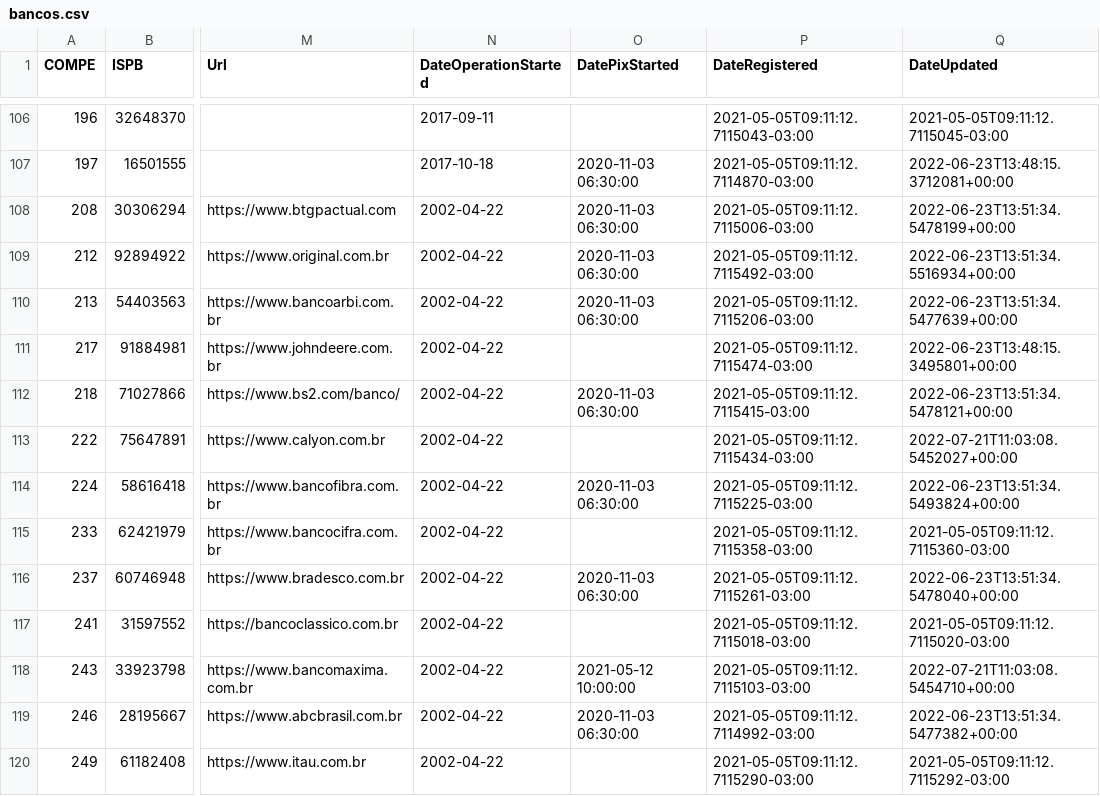
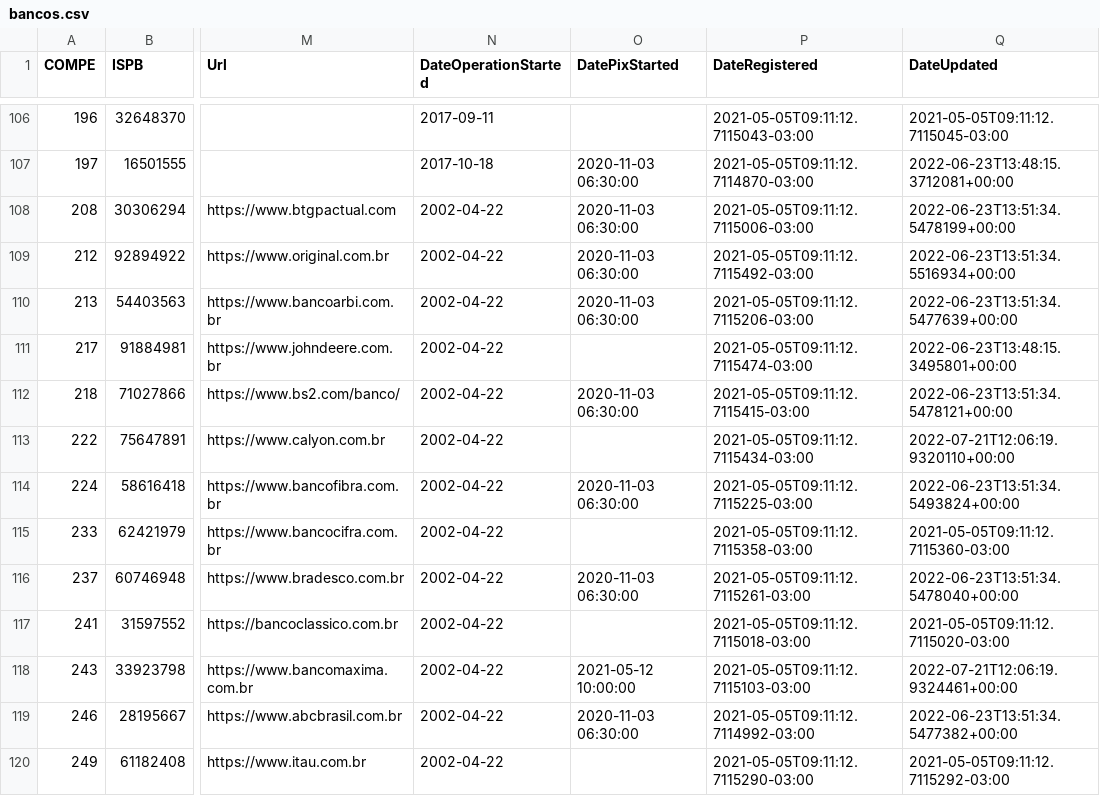
Before and after one commit to guibranco/BancosBrasileiros, a CSV file: data/bancos.csv, drawn as a sheet; only a part is shown, gaps mark what is left out; the diff covers the shown part only; the diff names each change by its address in the sheet, - before the commit and + after, or states it on an @@ line.

```diff
--- a/data/bancos.csv
+++ b/data/bancos.csv
-Q113 (DateUpdated): 2022-07-21T11:03:08.5452027+00:00
+Q113 (DateUpdated): 2022-07-21T12:06:19.9320110+00:00
-Q118 (DateUpdated): 2022-07-21T11:03:08.5454710+00:00
+Q118 (DateUpdated): 2022-07-21T12:06:19.9324461+00:00
```
Also changed, not shown: 34 edited cells elsewhere in this file, 4 other files.
